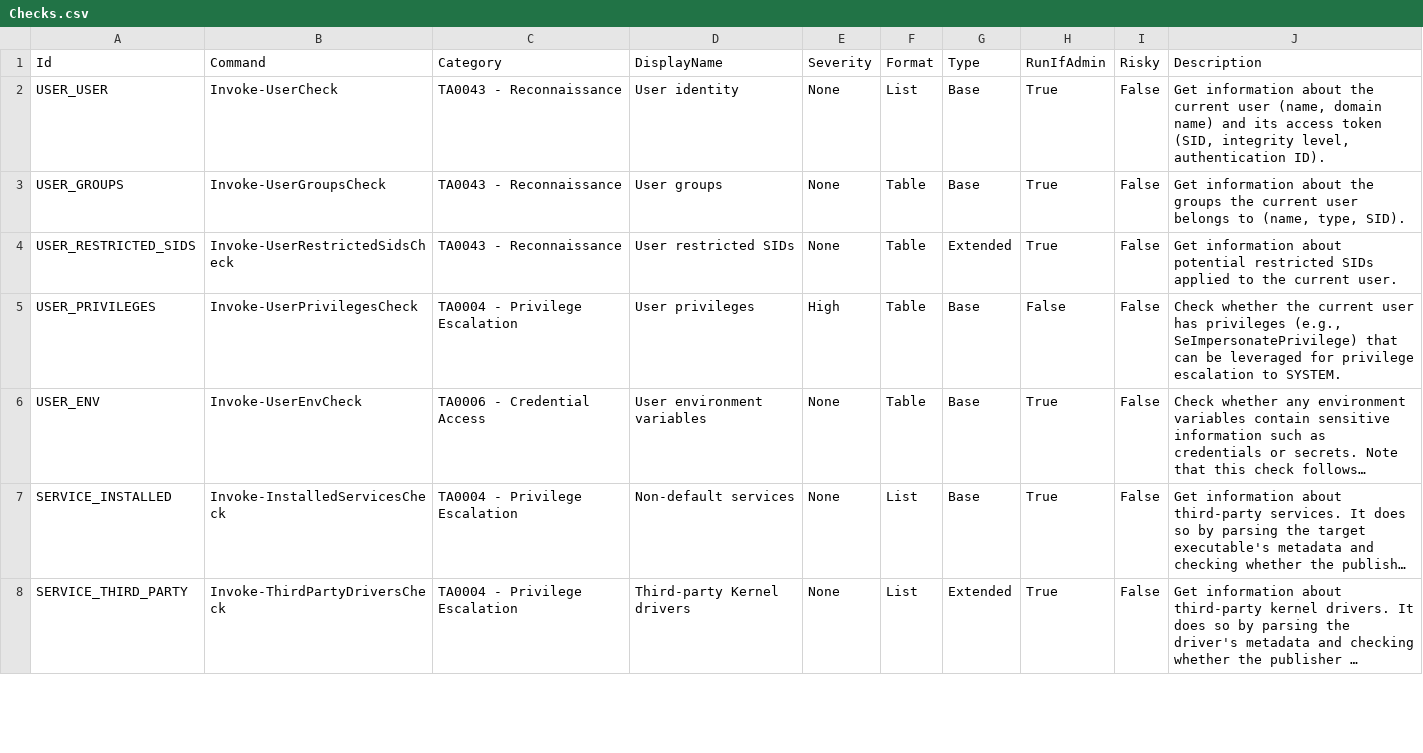
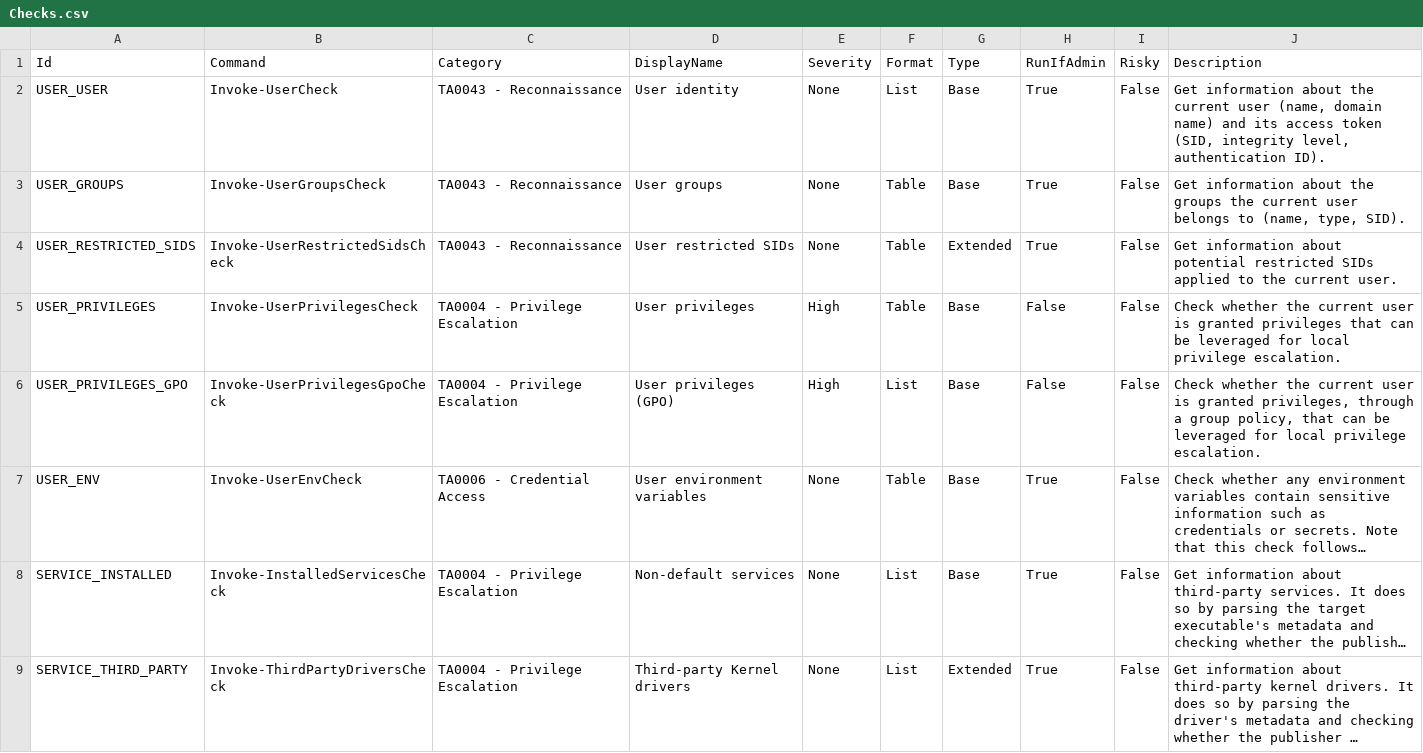
Before and after one commit to itm4n/PrivescCheck, a CSV file: build/Checks.csv, drawn as a sheet; only a part is shown; long unchanged cells end in …; the diff names each change by its address in the sheet, - before the commit and + after, or states it on an @@ line.

Commit message:
Add check for user privileges granted through GPOs

```diff
--- a/build/Checks.csv
+++ b/build/Checks.csv
-J5 (Description): …current user has privileges (e.g., SeImpersonatePrivilege) that can be leveraged for privilege escalation to SYSTEM.
+J5 (Description): …current user is granted privileges that can be leveraged for local privilege escalation.
+row 6: USER_PRIVILEGES_GPO | Invoke-UserPrivilegesGpoCheck | TA0004 - Privilege Escalation | User privileges (GPO) | High | List | Base | False | False | Check whether the current user is granted privileges, through a group policy, that can be leveraged for local privilege escalation.
```
Also changed, not shown: 3 other files.
